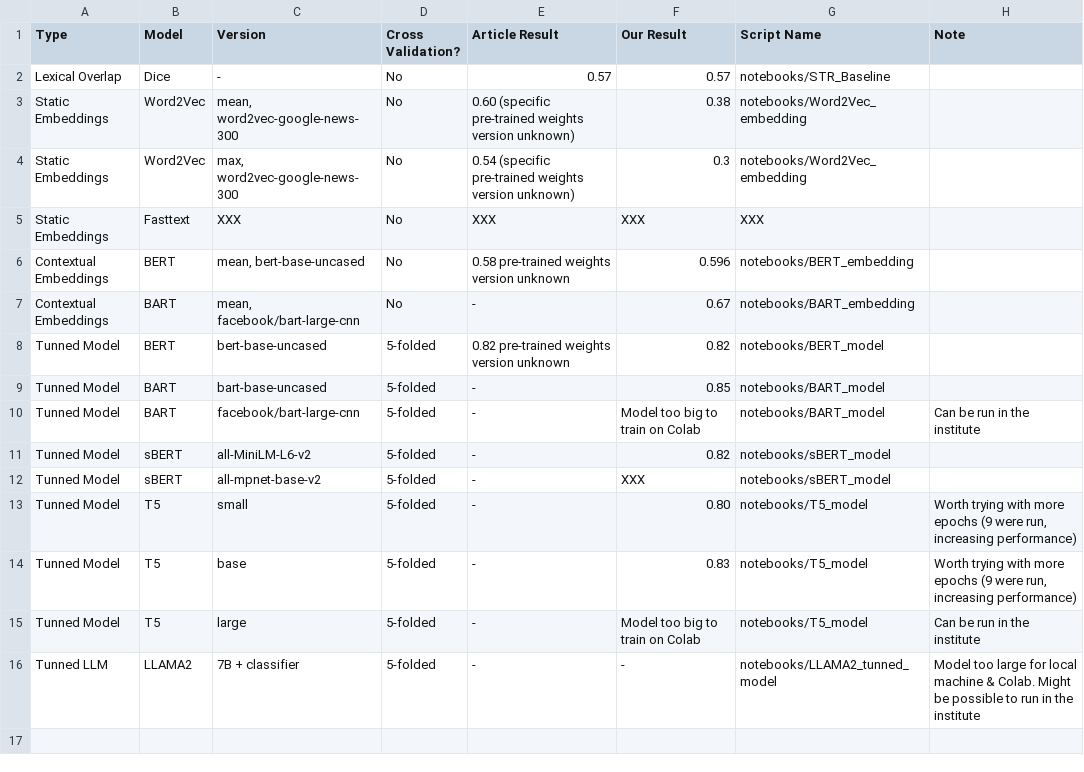
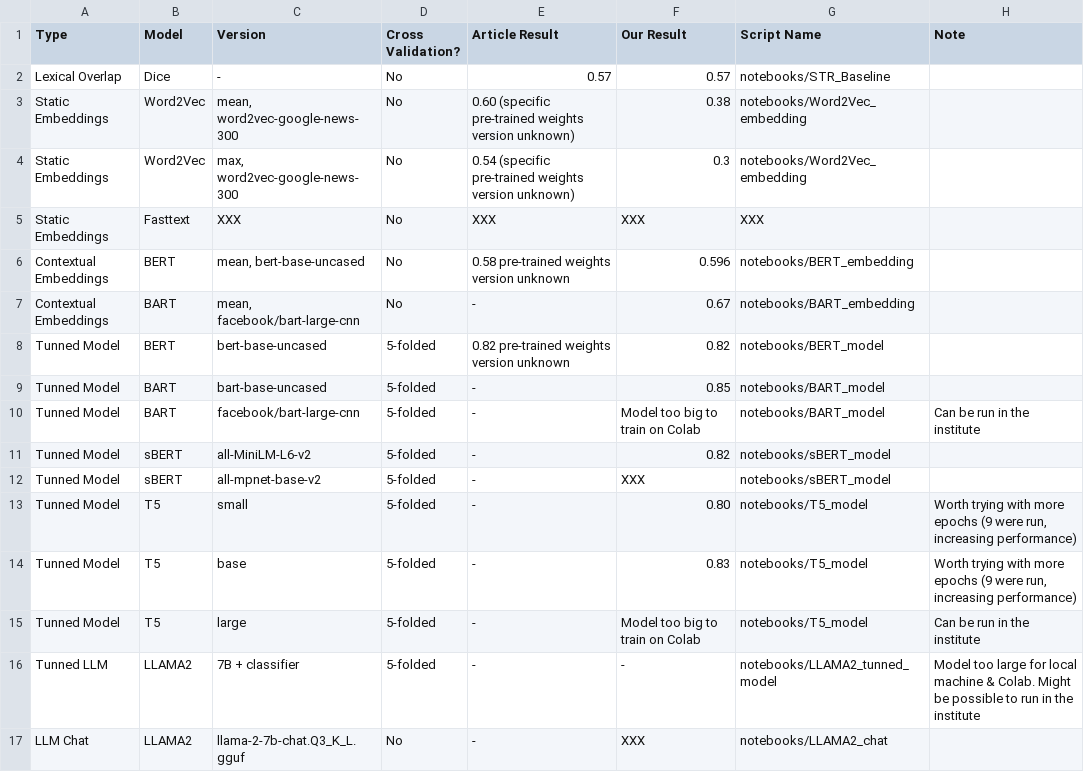
Before and after one commit to Helingc/SentencesRelatedness24, a CSV file: results.csv, drawn as a sheet; the diff names each change by its address in the sheet, - before the commit and + after, or states it on an @@ line.

Commit message:
[Add] LLAMA2 chat

```diff
--- a/results.csv
+++ b/results.csv
+row 17: LLM Chat | LLAMA2 | llama-2-7b-chat.Q3_K_L.gguf | No | - | XXX | notebooks/LLAMA2_chat
```
Also changed, not shown: 1 other file.
